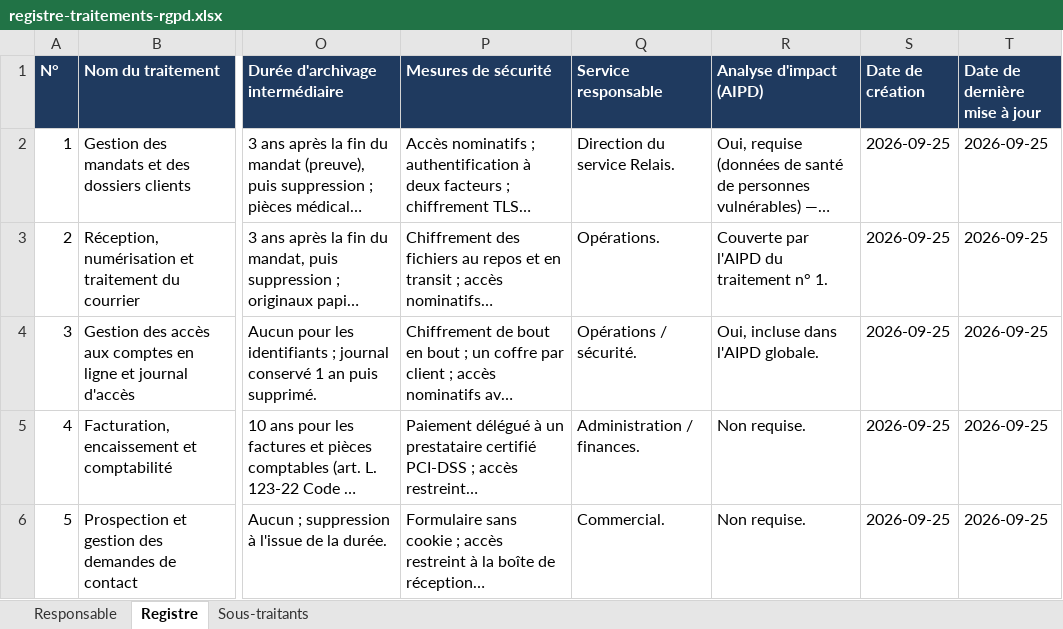
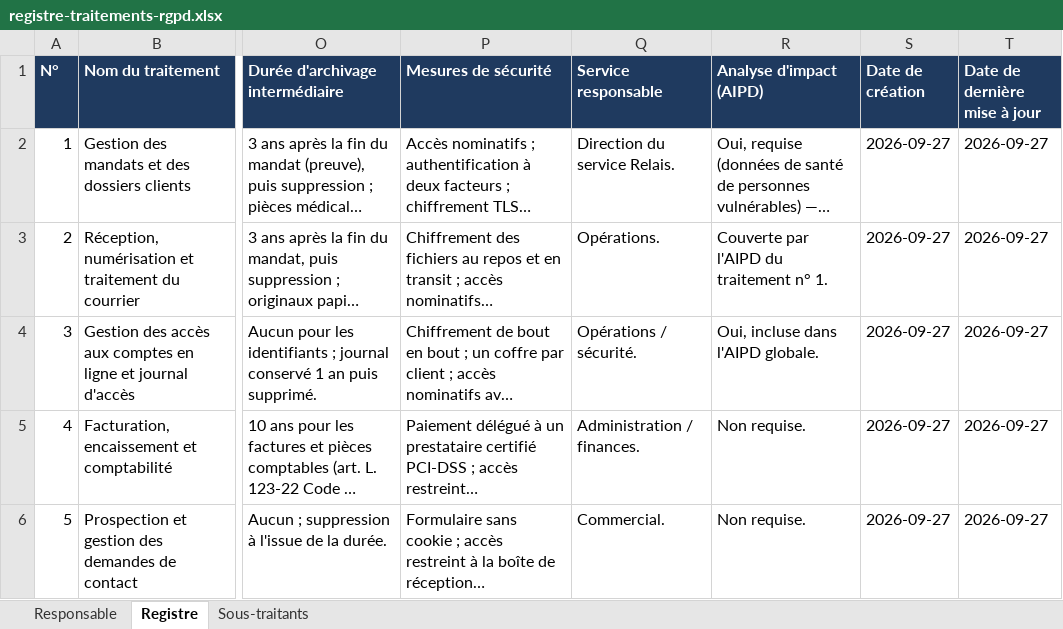
Before and after one commit to sarilan/github_actions, an Excel workbook: juridique/registre-traitements-rgpd.xlsx, sheet Registre, drawn as a sheet; only a part is shown, gaps mark what is left out; long unchanged cells end in …; values as stored, in another font and other column widths than the file's, no borders; the diff names each change by its address in the sheet, - before the commit and + after, or states it on an @@ line.

```diff
--- a/juridique/registre-traitements-rgpd.xlsx (sheet Registre)
+++ b/juridique/registre-traitements-rgpd.xlsx (sheet Registre)
-S2:S6 (Date de création): 2026-09-25
+S2:S6 (Date de création): 2026-09-27
-T2:T6 (Date de dernière mise à jour): 2026-09-25
+T2:T6 (Date de dernière mise à jour): 2026-09-27
```
Also changed, not shown: sheet Responsable, 7 other files.
